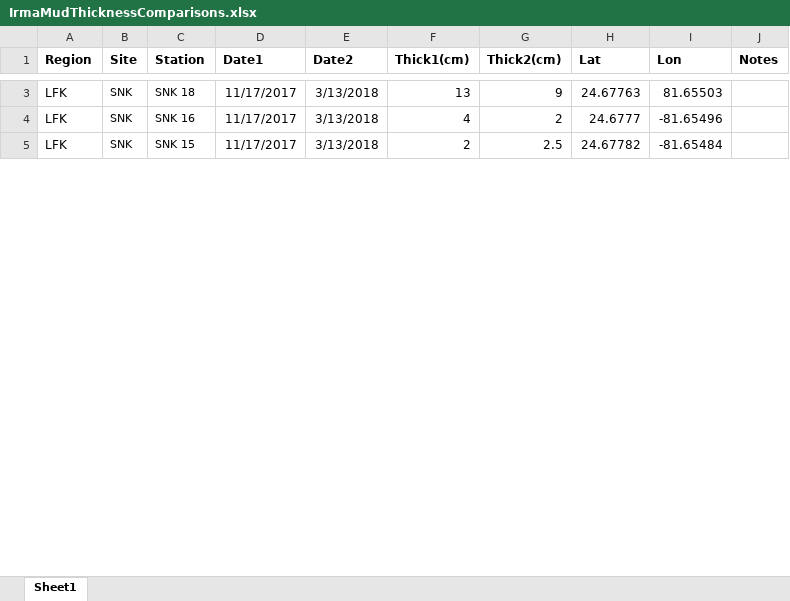
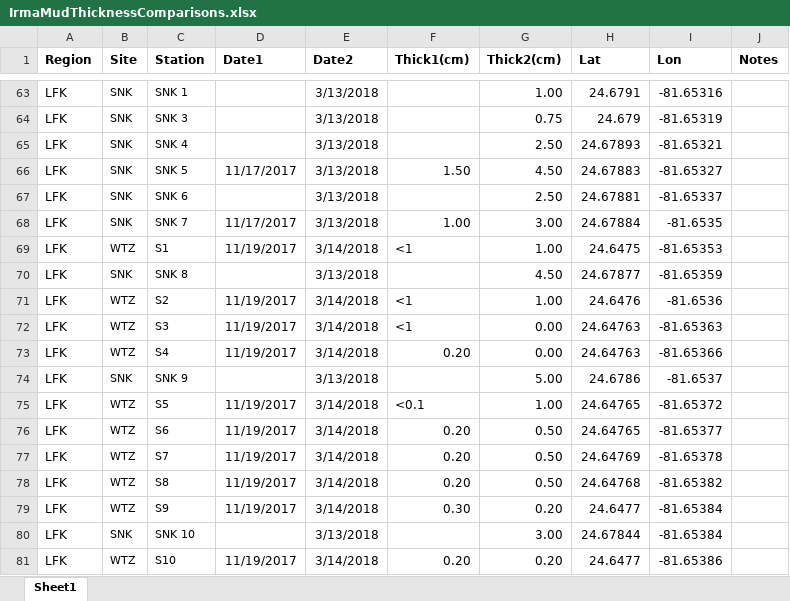
Before and after one commit to l-szczyrba/Irma_Sediment, an Excel workbook: IrmaMudThicknessComparisons.xlsx, sheet Sheet1, drawn as a sheet; only a part is shown, gaps mark what is left out; values as stored, in another font and other column widths than the file's, no borders; addresses are those after the commit; the diff covers the shown part only; the diff names each change by its address in the sheet, - before the commit and + after, or states it on an @@ line.

Commit message:
Developed a bunch of code

```diff
--- a/IrmaMudThicknessComparisons.xlsx (sheet Sheet1)
+++ b/IrmaMudThicknessComparisons.xlsx (sheet Sheet1)
-C63 (Station): SNK 18
+C63 (Station): SNK 1
-D63 (Date1): 11/17/2017
+D63 (Date1): (empty)
-F63 (Thick1(cm)): 13
+F63 (Thick1(cm)): (empty)
-G63 (Thick2(cm)): 9
+G63 (Thick2(cm)): 1.00
-H63 (Lat): 24.67763
+H63 (Lat): 24.6791
-I63 (Lon): 81.65503
+I63 (Lon): -81.65316
@@ row 126 moved to row 64: LFK @@
+row 65: LFK | SNK | SNK 4 |  | 3/13/2018 |  | 2.50 | 24.67893 | -81.65321
-C66 (Station): SNK 16
+C66 (Station): SNK 5
-F66 (Thick1(cm)): 4
+F66 (Thick1(cm)): 1.50
-G66 (Thick2(cm)): 2
+G66 (Thick2(cm)): 4.50
-H66 (Lat): 24.6777
+H66 (Lat): 24.67883
-I66 (Lon): -81.65496
+I66 (Lon): -81.65327
+row 67: LFK | SNK | SNK 6 |  | 3/13/2018 |  | 2.50 | 24.67881 | -81.65337
-C68 (Station): SNK 15
+C68 (Station): SNK 7
-F68 (Thick1(cm)): 2
+F68 (Thick1(cm)): 1.00
-G68 (Thick2(cm)): 2.5
+G68 (Thick2(cm)): 3.00
-H68 (Lat): 24.67782
+H68 (Lat): 24.67884
-I68 (Lon): -81.65484
+I68 (Lon): -81.6535
+row 69: LFK | WTZ | S1 | 11/19/2017 | 3/14/2018 | <1 | 1.00 | 24.6475 | -81.65353
+row 70: LFK | SNK | SNK 8 |  | 3/13/2018 |  | 4.50 | 24.67877 | -81.65359
+row 71: LFK | WTZ | S2 | 11/19/2017 | 3/14/2018 | <1 | 1.00 | 24.6476 | -81.6536
+row 72: LFK | WTZ | S3 | 11/19/2017 | 3/14/2018 | <1 | 0.00 | 24.64763 | -81.65363
+row 73: LFK | WTZ | S4 | 11/19/2017 | 3/14/2018 | 0.20 | 0.00 | 24.64763 | -81.65366
+row 74: LFK | SNK | SNK 9 |  | 3/13/2018 |  | 5.00 | 24.6786 | -81.6537
+row 75: LFK | WTZ | S5 | 11/19/2017 | 3/14/2018 | <0.1 | 1.00 | 24.64765 | -81.65372
+row 76: LFK | WTZ | S6 | 11/19/2017 | 3/14/2018 | 0.20 | 0.50 | 24.64765 | -81.65377
+row 77: LFK | WTZ | S7 | 11/19/2017 | 3/14/2018 | 0.20 | 0.50 | 24.64769 | -81.65378
+row 78: LFK | WTZ | S8 | 11/19/2017 | 3/14/2018 | 0.20 | 0.50 | 24.64768 | -81.65382
+row 79: LFK | WTZ | S9 | 11/19/2017 | 3/14/2018 | 0.30 | 0.20 | 24.6477 | -81.65384
+row 80: LFK | SNK | SNK 10 |  | 3/13/2018 |  | 3.00 | 24.67844 | -81.65384
+row 81: LFK | WTZ | S10 | 11/19/2017 | 3/14/2018 | 0.20 | 0.20 | 24.6477 | -81.65386
```
Also changed, not shown: 75 added rows, 90 removed rows, 1 moved row and 45 edited cells elsewhere in this sheet.
